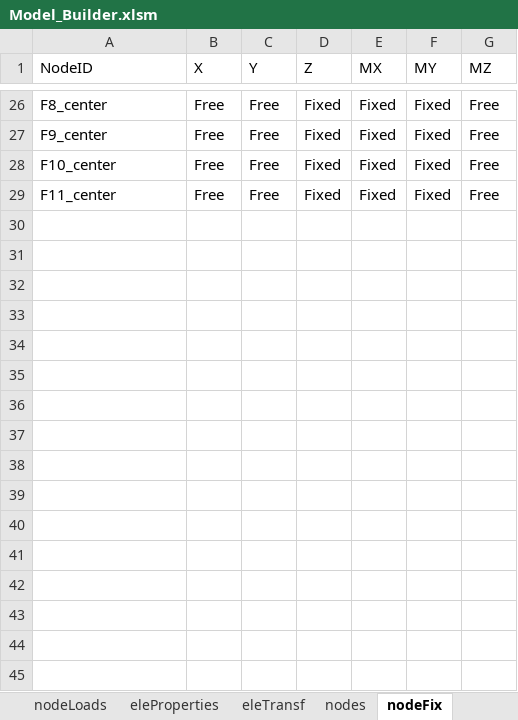
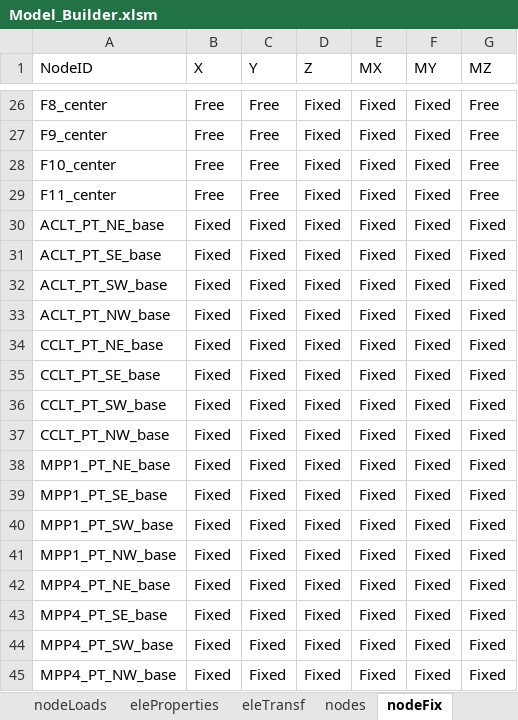
Before and after one commit to wilway256/3D_Model_Workshop, an Excel workbook: Model_Builder.xlsm, sheet nodeFix, drawn as a sheet; only a part is shown, gaps mark what is left out; values as stored, in another font and other column widths than the file's, no borders; the diff names each change by its address in the sheet, - before the commit and + after, or states it on an @@ line.

```diff
--- a/Model_Builder.xlsm (sheet nodeFix)
+++ b/Model_Builder.xlsm (sheet nodeFix)
+row 30: ACLT_PT_NE_base | Fixed | Fixed | Fixed | Fixed | Fixed | Fixed
+row 31: ACLT_PT_SE_base | Fixed | Fixed | Fixed | Fixed | Fixed | Fixed
+row 32: ACLT_PT_SW_base | Fixed | Fixed | Fixed | Fixed | Fixed | Fixed
+row 33: ACLT_PT_NW_base | Fixed | Fixed | Fixed | Fixed | Fixed | Fixed
+row 34: CCLT_PT_NE_base | Fixed | Fixed | Fixed | Fixed | Fixed | Fixed
+row 35: CCLT_PT_SE_base | Fixed | Fixed | Fixed | Fixed | Fixed | Fixed
+row 36: CCLT_PT_SW_base | Fixed | Fixed | Fixed | Fixed | Fixed | Fixed
+row 37: CCLT_PT_NW_base | Fixed | Fixed | Fixed | Fixed | Fixed | Fixed
+row 38: MPP1_PT_NE_base | Fixed | Fixed | Fixed | Fixed | Fixed | Fixed
+row 39: MPP1_PT_SE_base | Fixed | Fixed | Fixed | Fixed | Fixed | Fixed
+row 40: MPP1_PT_SW_base | Fixed | Fixed | Fixed | Fixed | Fixed | Fixed
+row 41: MPP1_PT_NW_base | Fixed | Fixed | Fixed | Fixed | Fixed | Fixed
+row 42: MPP4_PT_NE_base | Fixed | Fixed | Fixed | Fixed | Fixed | Fixed
+row 43: MPP4_PT_SE_base | Fixed | Fixed | Fixed | Fixed | Fixed | Fixed
+row 44: MPP4_PT_SW_base | Fixed | Fixed | Fixed | Fixed | Fixed | Fixed
+row 45: MPP4_PT_NW_base | Fixed | Fixed | Fixed | Fixed | Fixed | Fixed
```
Also changed, not shown: sheet elements, sheet nodeLoads, sheet nodes, sheet eleProperties, sheet Tables, sheet recorders, 3 more sheets, formulas that keep their value, charts or pictures, 31 other files.
